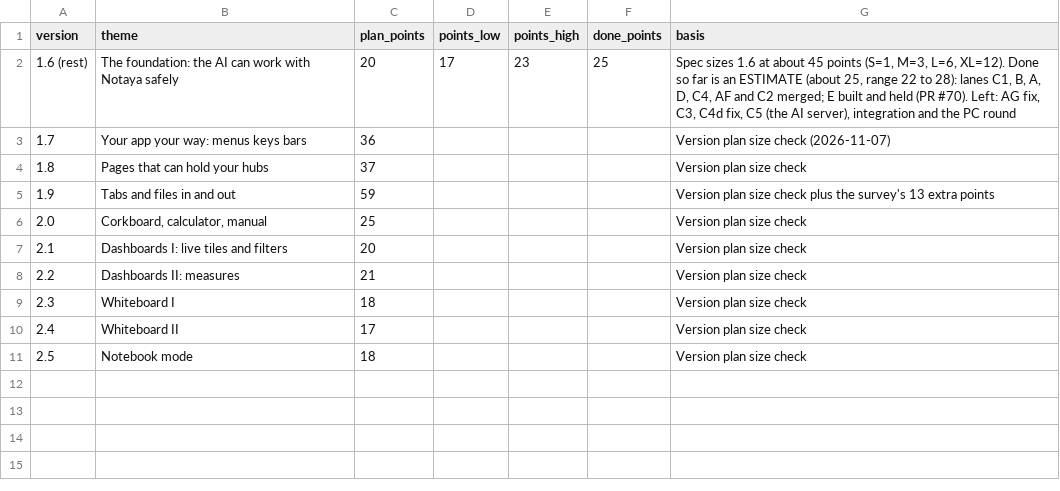
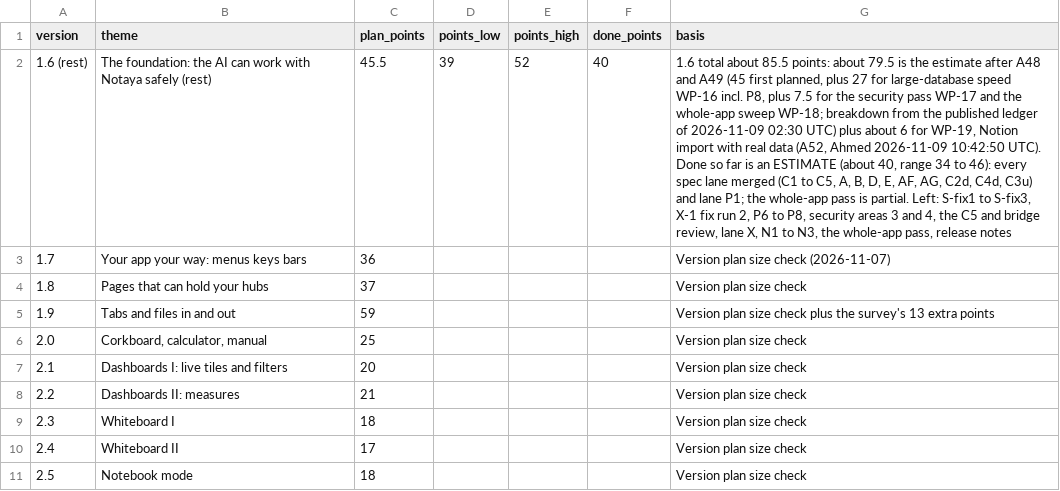
Before and after one commit to CipherVaults/Notaya, a CSV file: docs/ledger/forecast-versions.csv, drawn as a sheet; the diff names each change by its address in the sheet, - before the commit and + after, or states it on an @@ line.

```diff
--- a/docs/ledger/forecast-versions.csv
+++ b/docs/ledger/forecast-versions.csv
-B2 (theme): …Notaya safely
+B2 (theme): …Notaya safely (rest)
-C2 (plan_points): 20
+C2 (plan_points): 45.5
-D2 (points_low): 17
+D2 (points_low): 39
-E2 (points_high): 23
+E2 (points_high): 52
-F2 (done_points): 25
+F2 (done_points): 40
-G2 (basis): Spec sizes 1.6 at about 45 points (S=1, M=3, L=6, XL=12). Done so far is an ESTIMATE (about 25, range 22 to 28): lanes C1, B, A, D, C4, AF and C2 merged; E built and held (PR #70). Left: AG fix, C3, C4d fix, C5 (the AI server), integration and the PC round
+G2 (basis): 1.6 total about 85.5 points: about 79.5 is the estimate after A48 and A49 (45 first planned, plus 27 for large-database speed WP-16 incl. P8, plus 7.5 for the security pass WP-17 and the whole-app sweep WP-18; breakdown from the published ledger of 2026-11-09 02:30 UTC) plus about 6 for WP-19, Notion import with real data (A52, Ahmed 2026-11-09 10:42:50 UTC). Done so far is an ESTIMATE (about 40, range 34 to 46): every spec lane merged (C1 to C5, A, B, D, E, AF, AG, C2d, C4d, C3u) and lane P1; the whole-app pass is partial. Left: S-fix1 to S-fix3, X-1 fix run 2, P6 to P8, security areas 3 and 4, the C5 and bridge review, lane X, N1 to N3, the whole-app pass, release notes
```
Also changed, not shown: docs/ledger/claude-sessions.csv, docs/ledger/forecast-inputs.csv, 3 other files.
